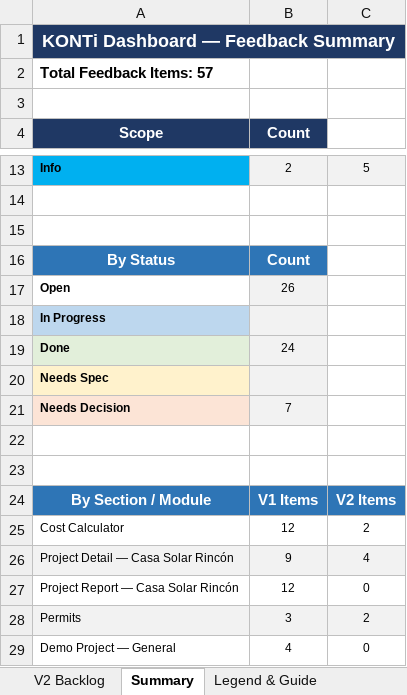
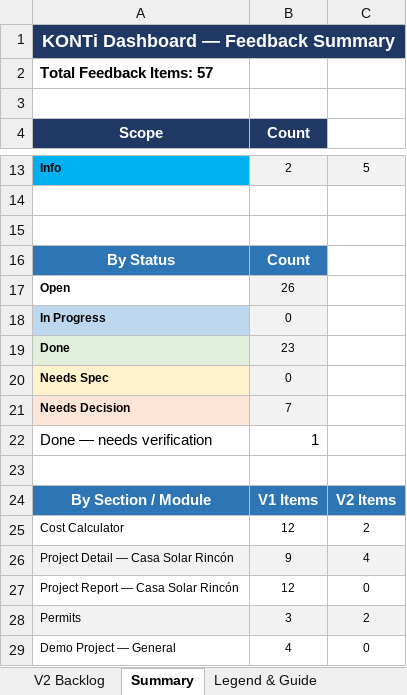
Before and after one commit to gmena83/Arch-Firm-Hub, an Excel workbook: attached_assets/KONTi_Dashboard_Feedback_Consolidated_v3_addressed.xlsx, sheet Summary, drawn as a sheet; only a part is shown, gaps mark what is left out; values as stored, in another font and other column widths than the file's, no borders; the diff names each change by its address in the sheet, - before the commit and + after, or states it on an @@ line.

```diff
--- a/attached_assets/KONTi_Dashboard_Feedback_Consolidated_v3_addressed.xlsx (sheet Summary)
+++ b/attached_assets/KONTi_Dashboard_Feedback_Consolidated_v3_addressed.xlsx (sheet Summary)
-B18 (Count): (empty)
+B18 (Count): 0
-B19 (Count): 24
+B19 (Count): 23
-B20 (Count): (empty)
+B20 (Count): 0
-row 22: (empty)
+row 22: Done — needs verification | 1
```
Also changed, not shown: sheet KONTi Dashboard Feedback, 2 other files.
